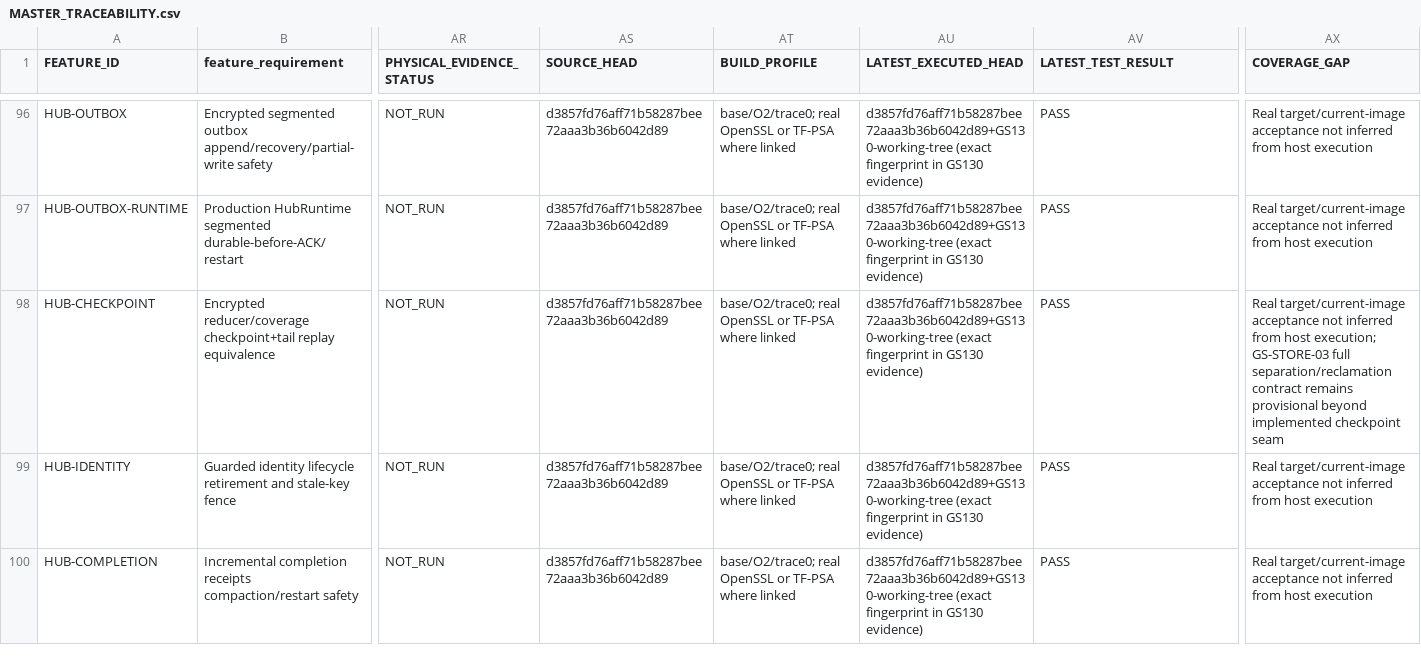
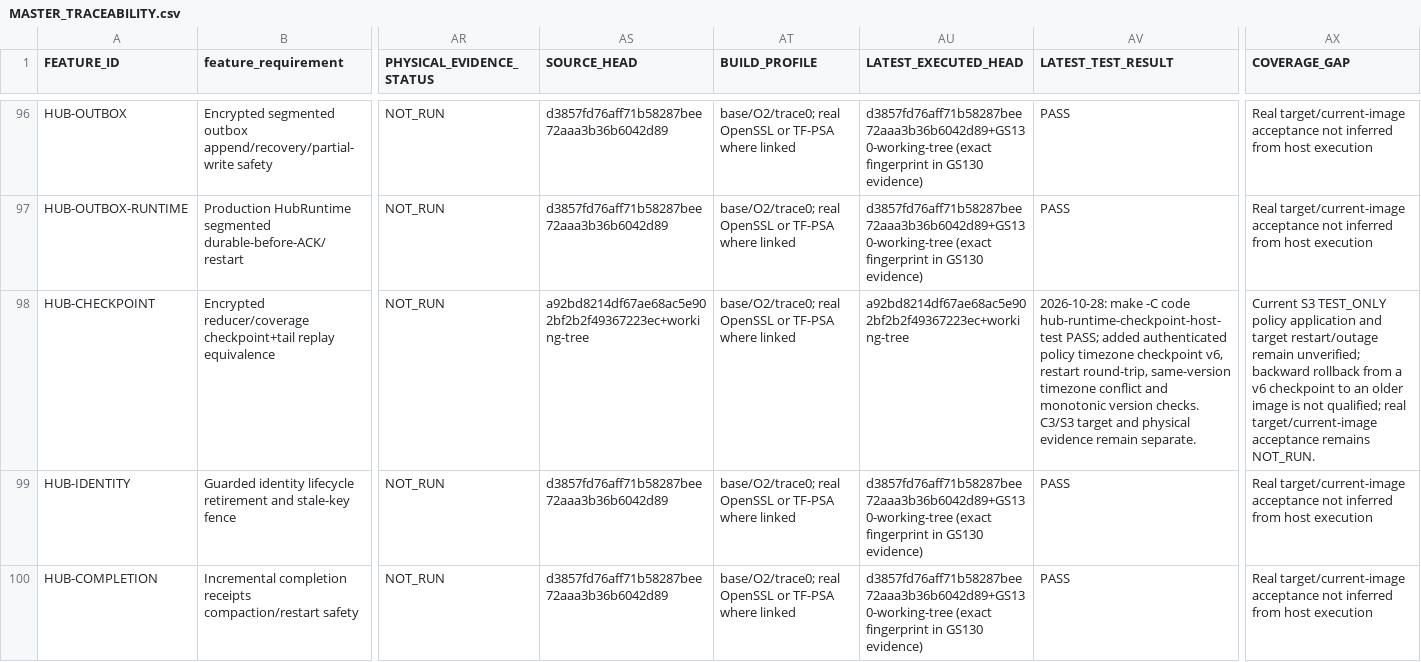
Before and after one commit to udaybhan200683/Ghar_sajag, a CSV file: docs/validation/MASTER_TRACEABILITY.csv, drawn as a sheet; only a part is shown, gaps mark what is left out; the diff covers the shown part only; the diff names each change by its address in the sheet, - before the commit and + after, or states it on an @@ line.

Commit message:
GS-148: integrate TEST_ONLY routine policy delivery

```diff
--- a/docs/validation/MASTER_TRACEABILITY.csv
+++ b/docs/validation/MASTER_TRACEABILITY.csv
-AS98 (SOURCE_HEAD): d3857fd76aff71b58287bee72aaa3b36b6042d89
+AS98 (SOURCE_HEAD): a92bd8214df67ae68ac5e902bf2b2f49367223ec+working-tree
-AU98 (LATEST_EXECUTED_HEAD): d3857fd76aff71b58287bee72aaa3b36b6042d89+GS130-working-tree (exact fingerprint in GS130 evidence)
+AU98 (LATEST_EXECUTED_HEAD): a92bd8214df67ae68ac5e902bf2b2f49367223ec+working-tree
-AV98 (LATEST_TEST_RESULT): PASS
+AV98 (LATEST_TEST_RESULT): 2026-10-28: make -C code hub-runtime-checkpoint-host-test PASS; added authenticated policy timezone checkpoint v6, restart round-trip, same-version timezone conflict and monotonic version checks. C3/S3 target and physical evidence remain separate.
-AX98 (COVERAGE_GAP): Real target/current-image acceptance not inferred from host execution; GS-STORE-03 full separation/reclamation contract remains provisional beyond implemented checkpoint seam
+AX98 (COVERAGE_GAP): Current S3 TEST_ONLY policy application and target restart/outage remain unverified; backward rollback from a v6 checkpoint to an older image is not qualified; real target/current-image acceptance remains NOT_RUN.
```
Also changed, not shown: 8 edited cells elsewhere in this file, 42 other files.
